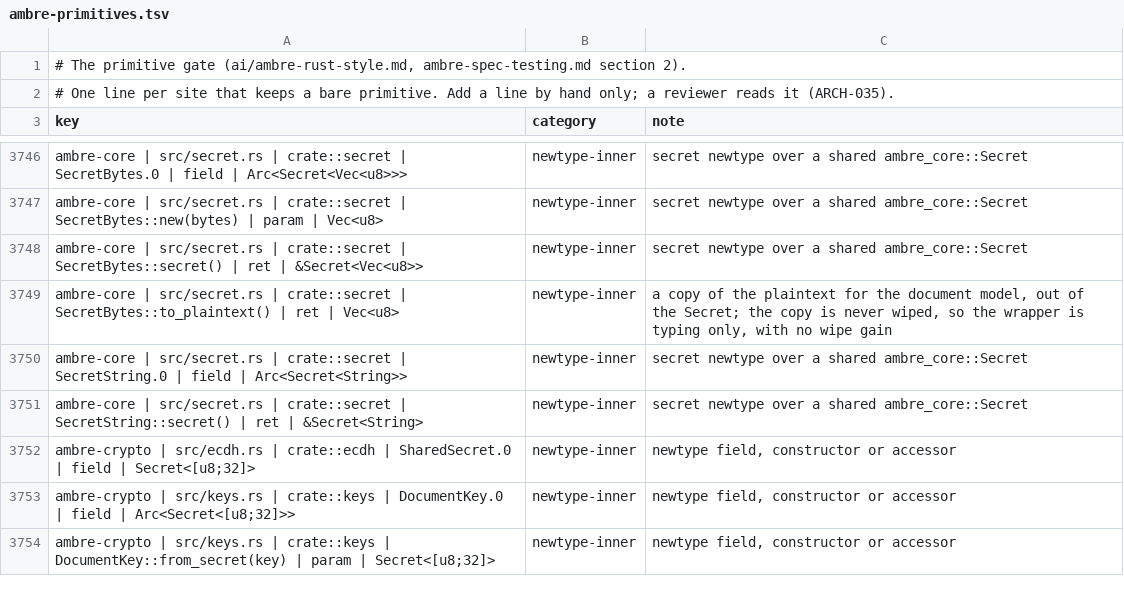
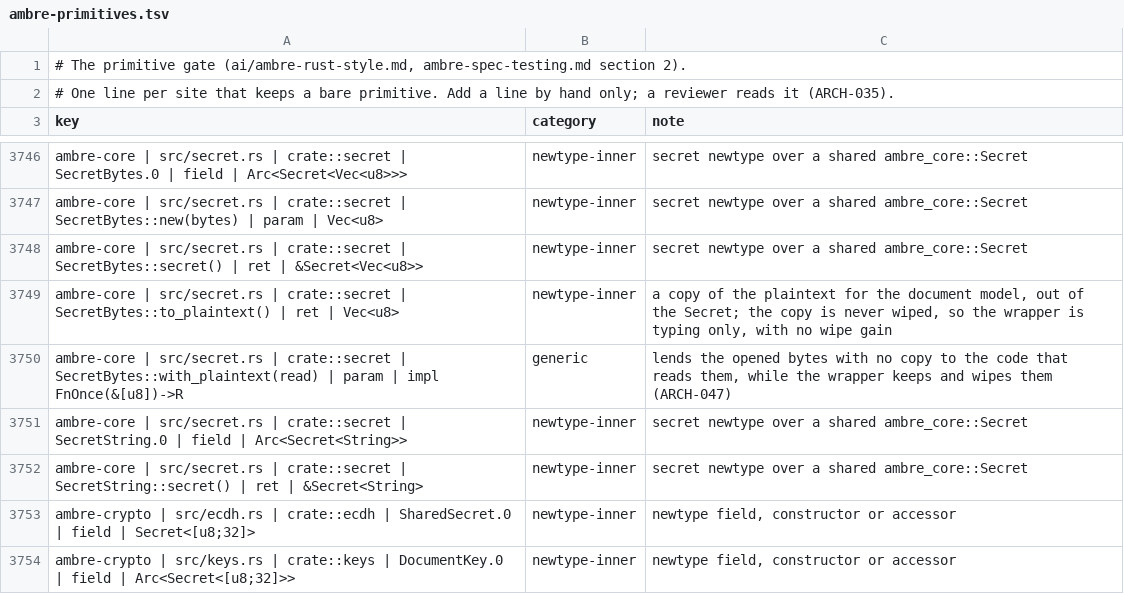
Before and after one commit to ambre-suite/ambre, a TSV file: specs/1-Foundations/ambre-primitives.tsv, drawn as a sheet; only a part is shown, gaps mark what is left out; the shorter side is filled out with more unchanged rows.

```diff
--- a/specs/1-Foundations/ambre-primitives.tsv
+++ b/specs/1-Foundations/ambre-primitives.tsv
@@ -3749,2 +3749,3 @@ ambre-core | src/secret.rs | crate::secret | SecretBytes::secret() | ret | &Secr
 ambre-core | src/secret.rs | crate::secret | SecretBytes::to_plaintext() | ret | Vec<u8>	newtype-inner	a copy of the plaintext for the document model, out of the Secret; the copy is never wiped, so the wrapper is typing only, with no wipe gain
+ambre-core | src/secret.rs | crate::secret | SecretBytes::with_plaintext(read) | param | impl FnOnce(&[u8])->R	generic	lends the opened bytes with no copy to the code that reads them, while the wrapper keeps and wipes them (ARCH-047)
 ambre-core | src/secret.rs | crate::secret | SecretString.0 | field | Arc<Secret<String>>	newtype-inner	secret newtype over a shared ambre_core::Secret
```
Also changed, not shown: 6 other files.
